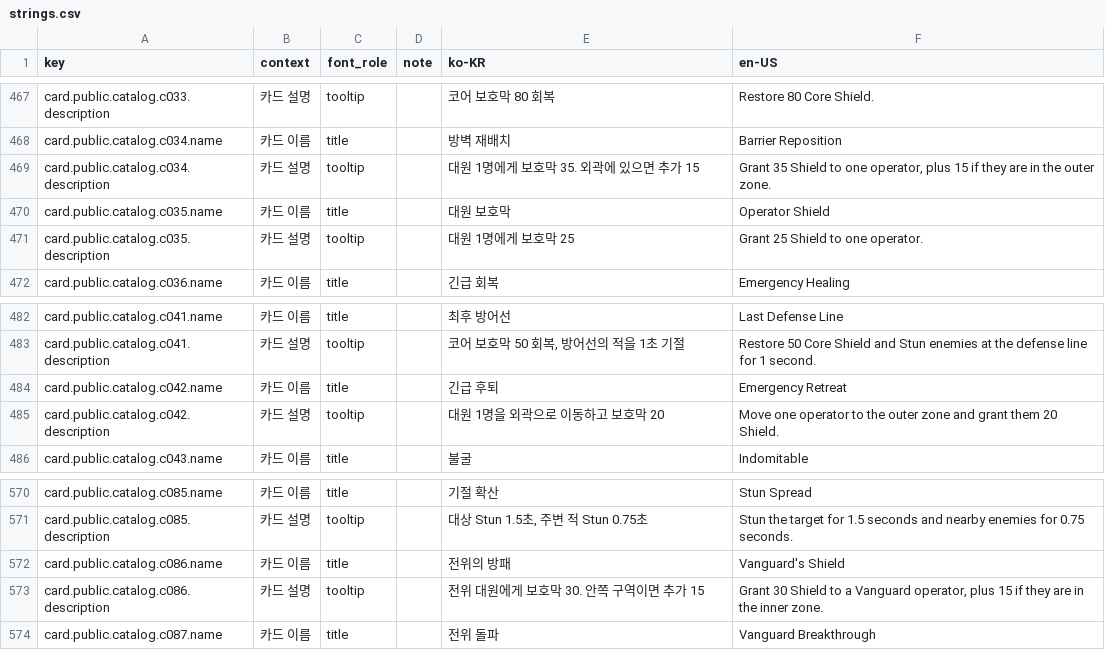
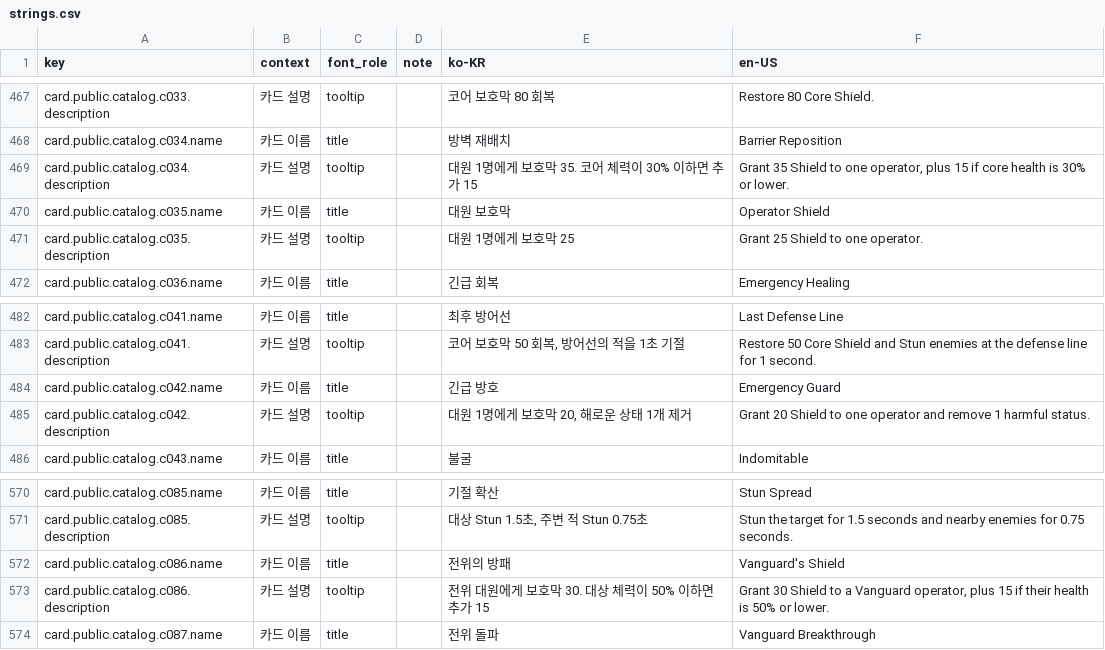
Before and after one commit to tsk04191/PS260714, a CSV file: Assets/11_LocalizationSource/strings.csv, drawn as a sheet; only a part is shown, gaps mark what is left out; the diff covers the shown part only.

```diff
--- a/Assets/11_LocalizationSource/strings.csv
+++ b/Assets/11_LocalizationSource/strings.csv
@@ -468,3 +468,3 @@ card.public.catalog.c033.description,카드 설명,tooltip,,"코어 보호막 80
 card.public.catalog.c034.name,카드 이름,title,,"방벽 재배치","Barrier Reposition"
-card.public.catalog.c034.description,카드 설명,tooltip,,"대원 1명에게 보호막 35. 외곽에 있으면 추가 15","Grant 35 Shield to one operator, plus 15 if they are in the outer zone."
+card.public.catalog.c034.description,카드 설명,tooltip,,"대원 1명에게 보호막 35. 코어 체력이 30% 이하면 추가 15","Grant 35 Shield to one operator, plus 15 if core health is 30% or lower."
 card.public.catalog.c035.name,카드 이름,title,,"대원 보호막","Operator Shield"
@@ -483,4 +483,4 @@ card.public.catalog.c041.name,카드 이름,title,,"최후 방어선","Last Defe
 card.public.catalog.c041.description,카드 설명,tooltip,,"코어 보호막 50 회복, 방어선의 적을 1초 기절","Restore 50 Core Shield and Stun enemies at the defense line for 1 second."
-card.public.catalog.c042.name,카드 이름,title,,"긴급 후퇴","Emergency Retreat"
-card.public.catalog.c042.description,카드 설명,tooltip,,"대원 1명을 외곽으로 이동하고 보호막 20","Move one operator to the outer zone and grant them 20 Shield."
+card.public.catalog.c042.name,카드 이름,title,,"긴급 방호","Emergency Guard"
+card.public.catalog.c042.description,카드 설명,tooltip,,"대원 1명에게 보호막 20, 해로운 상태 1개 제거","Grant 20 Shield to one operator and remove 1 harmful status."
 card.public.catalog.c043.name,카드 이름,title,,"불굴","Indomitable"
@@ -572,3 +572,3 @@ card.public.catalog.c085.description,카드 설명,tooltip,,"대상 Stun 1.5초,
 card.public.catalog.c086.name,카드 이름,title,,"전위의 방패","Vanguard's Shield"
-card.public.catalog.c086.description,카드 설명,tooltip,,"전위 대원에게 보호막 30. 안쪽 구역이면 추가 15","Grant 30 Shield to a Vanguard operator, plus 15 if they are in the inner zone."
+card.public.catalog.c086.description,카드 설명,tooltip,,"전위 대원에게 보호막 30. 대상 체력이 50% 이하면 추가 15","Grant 30 Shield to a Vanguard operator, plus 15 if their health is 50% or lower."
 card.public.catalog.c087.name,카드 이름,title,,"전위 돌파","Vanguard Breakthrough"
```
Also changed, not shown: 32 edited cells elsewhere in this file, 35 other files.
